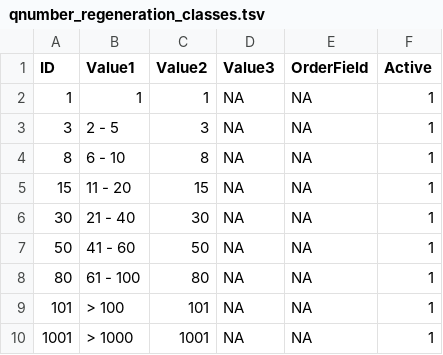
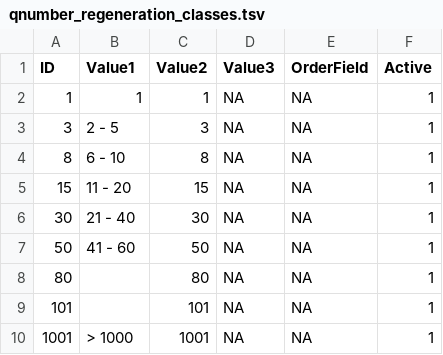
Before and after one commit to inbo/forresdat, a TSV file: data/qnumber_regeneration_classes.tsv, drawn as a sheet.

Commit message:
scripted commit: copy from fieldmap
sessionInfo:
R version 4.0.2 (2020-06-22)
Platform: i386-w64-mingw32/i386 (32-bit)
Running under: Windows 7 x64 (build 7601) Service Pack 1

Matrix products: default

locale:
[1] LC_COLLATE=Dutch_Belgium.1252  LC_CTYPE=Dutch_Belgium.1252    LC_MONETARY=Dutch_Belgium.1252 LC_NUMERIC=C
[5] LC_TIME=Dutch_Belgium.1252

attached base packages:
[1] stats     graphics  grDevices utils     datasets  methods   base

other attached packages:
 [1] git2rdata_0.2.1       readxl_1.3.1          tidyselect_1.1.0      kableExtra_1.2.1      openssl_1.4.3         lubridate_1.7.9.2
 [7] rlang_0.4.9           tidyr_1.1.2           here_0.1              tibble_3.0.4          stringr_1.4.0         ggplot2_3.3.2
[13] RODBC_1.3-17          readr_1.4.0           dplyr_1.0.2           forrescalc_0.0.0.9000

loaded via a namespace (and not attached):
 [1] Rcpp_1.0.5        cellranger_1.1.0  pillar_1.4.7      compiler_4.0.2    git2r_0.27.1      plyr_1.8.6        tools_4.0.2       digest_0.6.27
 [9] viridisLite_0.3.0 evaluate_0.14     lifecycle_0.2.0   gtable_0.3.0      pkgconfig_2.0.3   cli_2.2.0         rstudioapi_0.11   yaml_2.2.1
[17] xfun_0.17         xml2_1.3.2        httr_1.4.2        knitr_1.29        withr_2.3.0       askpass_1.1       generics_0.1.0    vctrs_0.3.6
[25] hms_0.5.3         webshot_0.5.2     rprojroot_1.3-2   grid_4.0.2        glue_1.4.2        R6_2.5.0          fansi_0.4.1       rmarkdown_2.3
[33] purrr_0.3.4       magrittr_2.0.1    htmltools_0.5.0   scales_1.1.1      backports_1.1.10  fortunes_1.5-4    ellipsis_0.3.1    rvest_0.3.6
[41] assertthat_0.2.1  colorspace_1.4-1  stringi_1.5.3     munsell_0.5.0     crayon_1.3.4

```diff
--- a/data/qnumber_regeneration_classes.tsv
+++ b/data/qnumber_regeneration_classes.tsv
@@ -7,4 +7,4 @@ ID	Value1	Value2	Value3	OrderField	Active
 50	41 - 60	50	NA	NA	1
-80	61 - 100	80	NA	NA	1
-101	> 100	101	NA	NA	1
+80		80	NA	NA	1
+101		101	NA	NA	1
 1001	> 1000	1001	NA	NA	1
```
Also changed, not shown: data/qSpecies.tsv, 5 other files.
